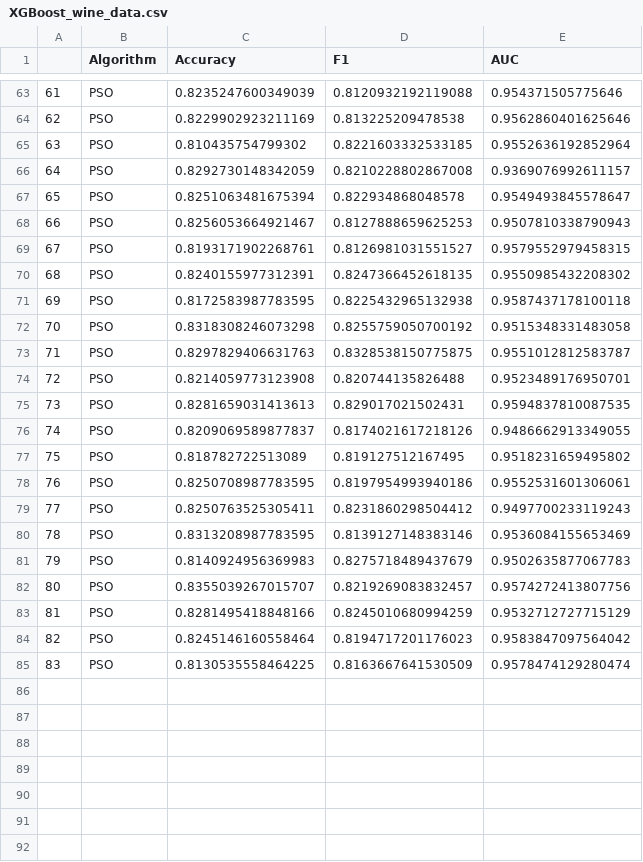
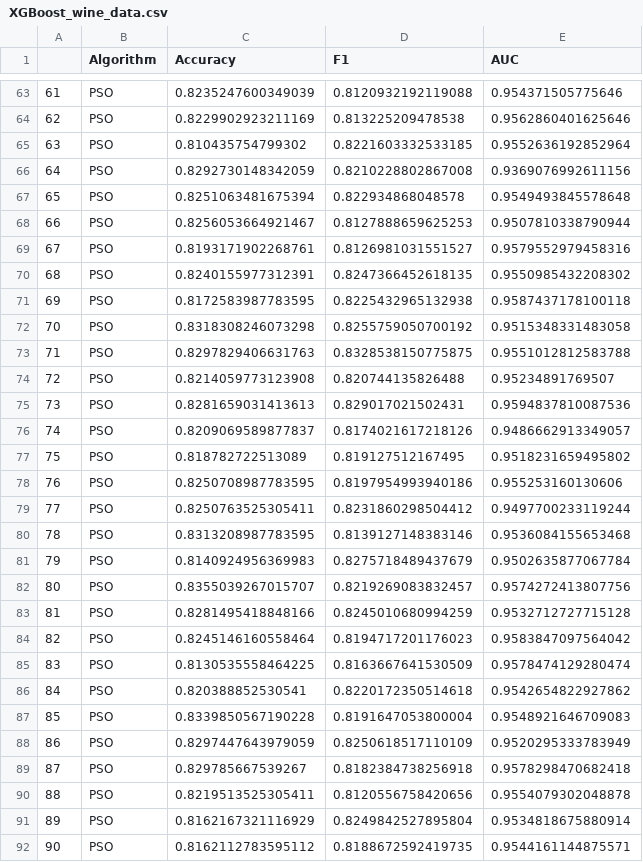
Before and after one commit to fell100/Metaheuristics_And_Tuning, a CSV file: XGBoost/XGBoost_wine_data.csv, drawn as a sheet; only a part is shown, gaps mark what is left out; the diff covers the shown part only.

Commit message:
"more data and changes"

```diff
--- a/XGBoost/XGBoost_wine_data.csv
+++ b/XGBoost/XGBoost_wine_data.csv
@@ -65,6 +65,6 @@
 63,PSO,0.810435754799302,0.8221603332533185,0.9552636192852964
-64,PSO,0.8292730148342059,0.8210228802867008,0.9369076992611157
-65,PSO,0.8251063481675394,0.822934868048578,0.9549493845578647
-66,PSO,0.8256053664921467,0.8127888659625253,0.9507810338790943
-67,PSO,0.8193171902268761,0.8126981031551527,0.9579552979458315
+64,PSO,0.8292730148342059,0.8210228802867008,0.9369076992611156
+65,PSO,0.8251063481675394,0.822934868048578,0.9549493845578648
+66,PSO,0.8256053664921467,0.8127888659625253,0.9507810338790944
+67,PSO,0.8193171902268761,0.8126981031551527,0.9579552979458316
 68,PSO,0.8240155977312391,0.8247366452618135,0.9550985432208302
@@ -72,14 +72,21 @@
 70,PSO,0.8318308246073298,0.8255759050700192,0.9515348331483058
-71,PSO,0.8297829406631763,0.8328538150775875,0.9551012812583787
-72,PSO,0.8214059773123908,0.820744135826488,0.9523489176950701
-73,PSO,0.8281659031413613,0.829017021502431,0.9594837810087535
-74,PSO,0.8209069589877837,0.8174021617218126,0.9486662913349055
+71,PSO,0.8297829406631763,0.8328538150775875,0.9551012812583788
+72,PSO,0.8214059773123908,0.820744135826488,0.95234891769507
+73,PSO,0.8281659031413613,0.829017021502431,0.9594837810087536
+74,PSO,0.8209069589877837,0.8174021617218126,0.9486662913349057
 75,PSO,0.818782722513089,0.819127512167495,0.9518231659495802
-76,PSO,0.8250708987783595,0.8197954993940186,0.9552531601306061
-77,PSO,0.8250763525305411,0.8231860298504412,0.9497700233119243
-78,PSO,0.8313208987783595,0.8139127148383146,0.9536084155653469
-79,PSO,0.8140924956369983,0.8275718489437679,0.9502635877067783
+76,PSO,0.8250708987783595,0.8197954993940186,0.955253160130606
+77,PSO,0.8250763525305411,0.8231860298504412,0.9497700233119244
+78,PSO,0.8313208987783595,0.8139127148383146,0.9536084155653468
+79,PSO,0.8140924956369983,0.8275718489437679,0.9502635877067784
 80,PSO,0.8355039267015707,0.8219269083832457,0.9574272413807756
-81,PSO,0.8281495418848166,0.8245010680994259,0.9532712727715129
+81,PSO,0.8281495418848166,0.8245010680994259,0.9532712727715128
 82,PSO,0.8245146160558464,0.8194717201176023,0.9583847097564042
 83,PSO,0.8130535558464225,0.8163667641530509,0.9578474129280474
+84,PSO,0.820388852530541,0.8220172350514618,0.9542654822927862
+85,PSO,0.8339850567190228,0.8191647053800004,0.9548921646709083
+86,PSO,0.8297447643979059,0.8250618517110109,0.9520295333783949
+87,PSO,0.829785667539267,0.8182384738256918,0.9578298470682418
+88,PSO,0.8219513525305411,0.8120556758420656,0.9554079302048878
+89,PSO,0.8162167321116929,0.8249842527895804,0.9534818675880914
+90,PSO,0.8162112783595112,0.8188672592419735,0.9544161144875571
```
Also changed, not shown: 29 added rows elsewhere in this file, XGBoost/XGBoost_fruit_data.csv, 3 other files.
